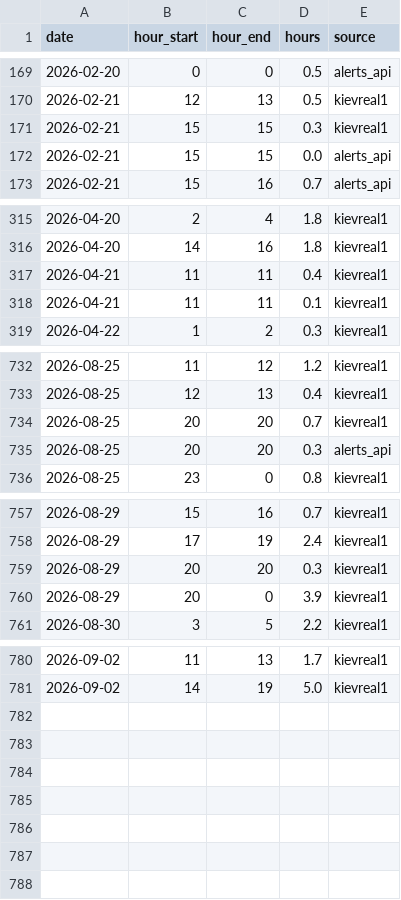
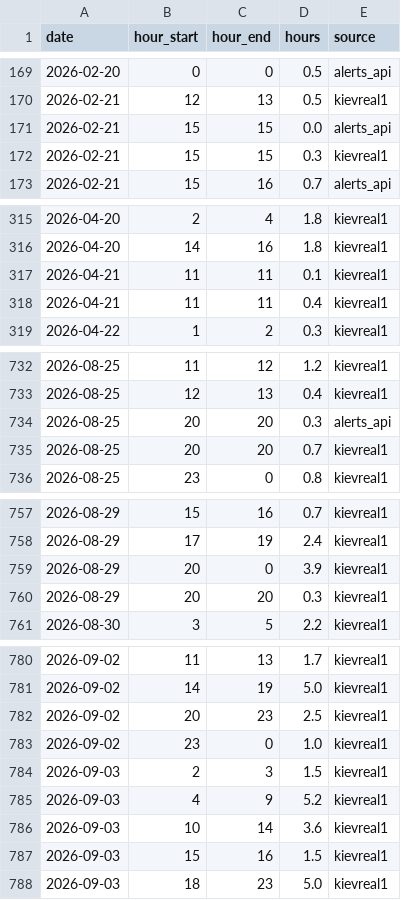
Before and after one commit to mikerudine/kyiv-air-raid-alerts, a CSV file: data/oblast.csv, drawn as a sheet; only a part is shown, gaps mark what is left out.

```diff
--- a/data/oblast.csv
+++ b/data/oblast.csv
@@ -170,4 +170,4 @@ date,hour_start,hour_end,hours,source
 2026-02-21,12,13,0.5,kievreal1
+2026-02-21,15,15,0.0,alerts_api
 2026-02-21,15,15,0.3,kievreal1
-2026-02-21,15,15,0.0,alerts_api
 2026-02-21,15,16,0.7,alerts_api
@@ -316,4 +316,4 @@ date,hour_start,hour_end,hours,source
 2026-04-20,14,16,1.8,kievreal1
+2026-04-21,11,11,0.1,kievreal1
 2026-04-21,11,11,0.4,kievreal1
-2026-04-21,11,11,0.1,kievreal1
 2026-04-22,1,2,0.3,kievreal1
@@ -733,4 +733,4 @@ date,hour_start,hour_end,hours,source
 2026-08-25,12,13,0.4,kievreal1
+2026-08-25,20,20,0.3,alerts_api
 2026-08-25,20,20,0.7,kievreal1
-2026-08-25,20,20,0.3,alerts_api
 2026-08-25,23,0,0.8,kievreal1
@@ -758,4 +758,4 @@ date,hour_start,hour_end,hours,source
 2026-08-29,17,19,2.4,kievreal1
+2026-08-29,20,0,3.9,kievreal1
 2026-08-29,20,20,0.3,kievreal1
-2026-08-29,20,0,3.9,kievreal1
 2026-08-30,3,5,2.2,kievreal1
@@ -781 +781,8 @@ date,hour_start,hour_end,hours,source
 2026-09-02,14,19,5.0,kievreal1
+2026-09-02,20,23,2.5,kievreal1
+2026-09-02,23,0,1.0,kievreal1
+2026-09-03,2,3,1.5,kievreal1
+2026-09-03,4,9,5.2,kievreal1
+2026-09-03,10,14,3.6,kievreal1
+2026-09-03,15,16,1.5,kievreal1
+2026-09-03,18,23,5.0,kievreal1
```
Also changed, not shown: data/alerts.csv, data/daily.csv, 16 other files.
